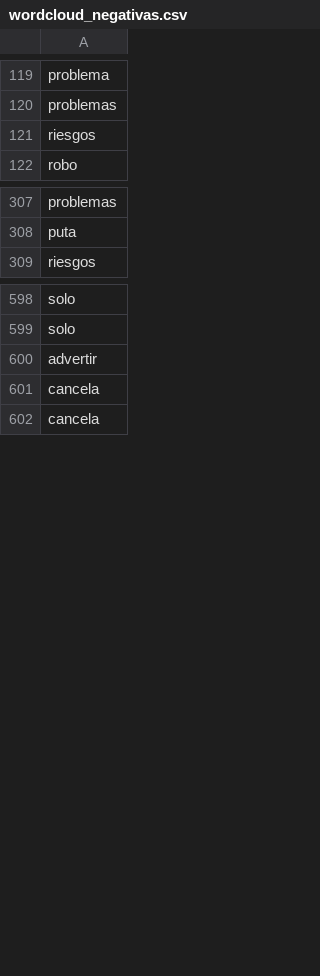
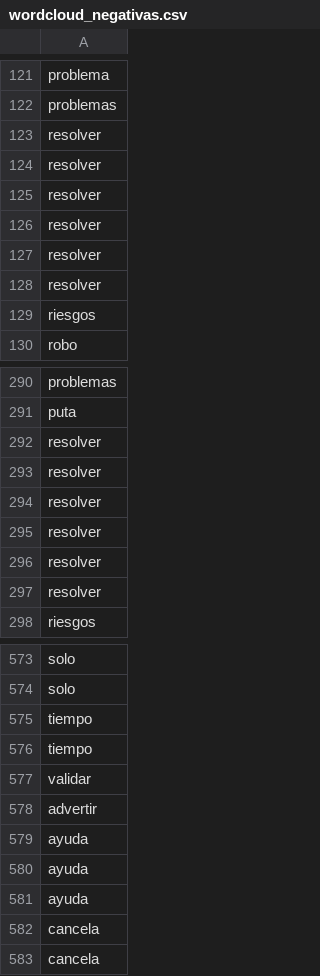
Before and after one commit to davnm5/Sentimientos_Uber-Cabify, a CSV file: fase2-R/output/wordcloud_negativas.csv, drawn as a sheet; only a part is shown, gaps mark what is left out; the diff covers the shown part only; the diff names each change by its address in the sheet, - before the commit and + after, or states it on an @@ line.

```diff
--- a/fase2-R/output/wordcloud_negativas.csv
+++ b/fase2-R/output/wordcloud_negativas.csv
+row 123: resolver
+row 124: resolver
+row 125: resolver
+row 126: resolver
+row 127: resolver
+row 128: resolver
+row 292: resolver
+row 293: resolver
+row 294: resolver
+row 295: resolver
+row 296: resolver
+row 297: resolver
+row 575: tiempo
+row 576: tiempo
+row 577: validar
+row 579: ayuda
+row 580: ayuda
+row 581: ayuda
```
Also changed, not shown: 31 added rows, 65 removed rows and 3 edited cells elsewhere in this file, fase2-R/output/output.csv, fase2-R/output/wordcloud_positivas.csv, 3 other files.
